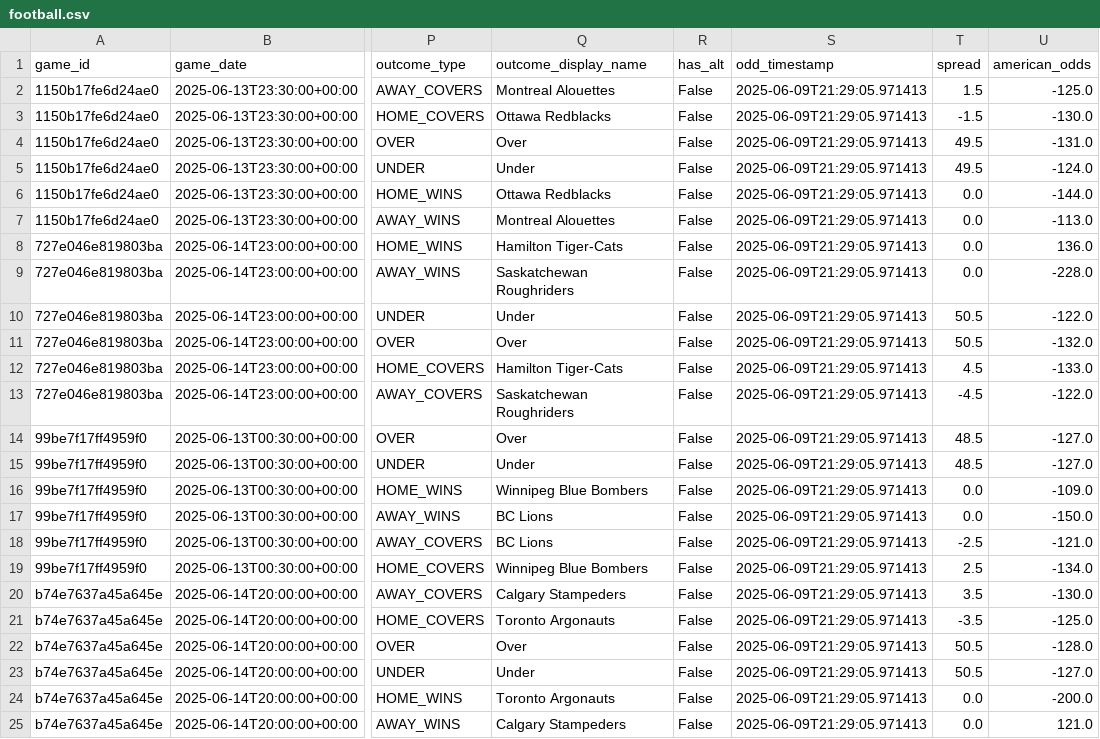
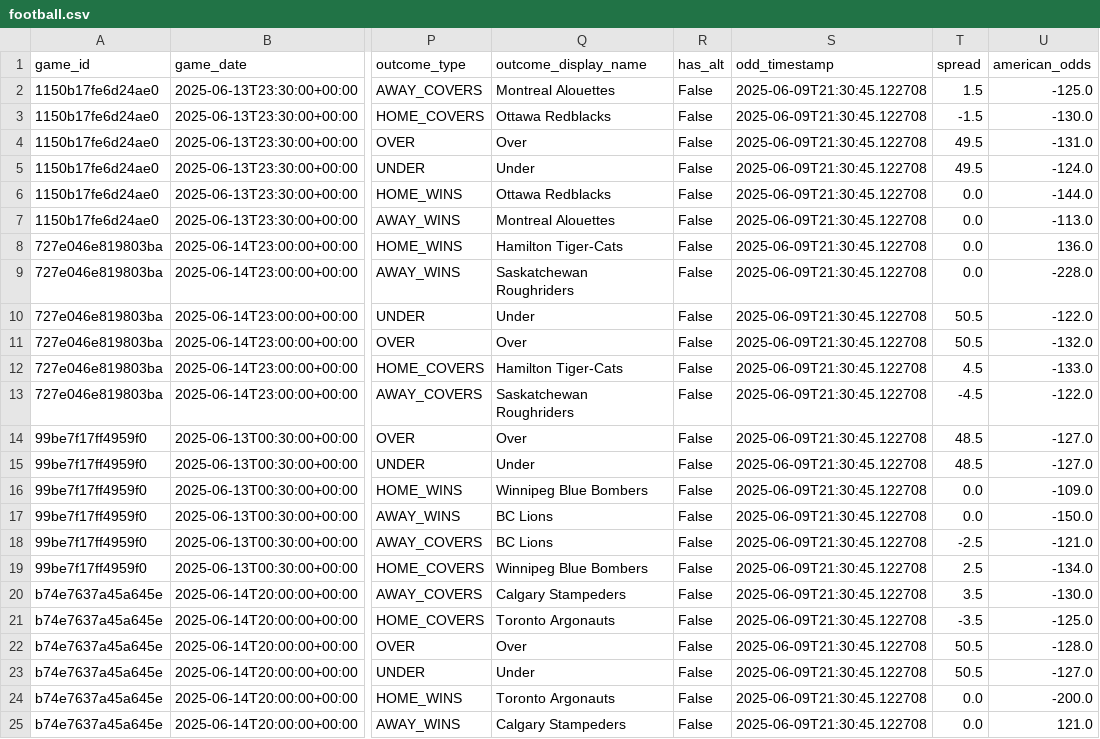
Before and after one commit to APNPAPNU/ApnusBetFinder, a CSV file: data/football.csv, drawn as a sheet; only a part is shown, gaps mark what is left out; the diff names each change by its address in the sheet, - before the commit and + after, or states it on an @@ line.

Commit message:
Update football data

```diff
--- a/data/football.csv
+++ b/data/football.csv
-S2:S25 (odd_timestamp): 2025-06-09T21:29:05.971413
+S2:S25 (odd_timestamp): 2025-06-09T21:30:45.122708
```
